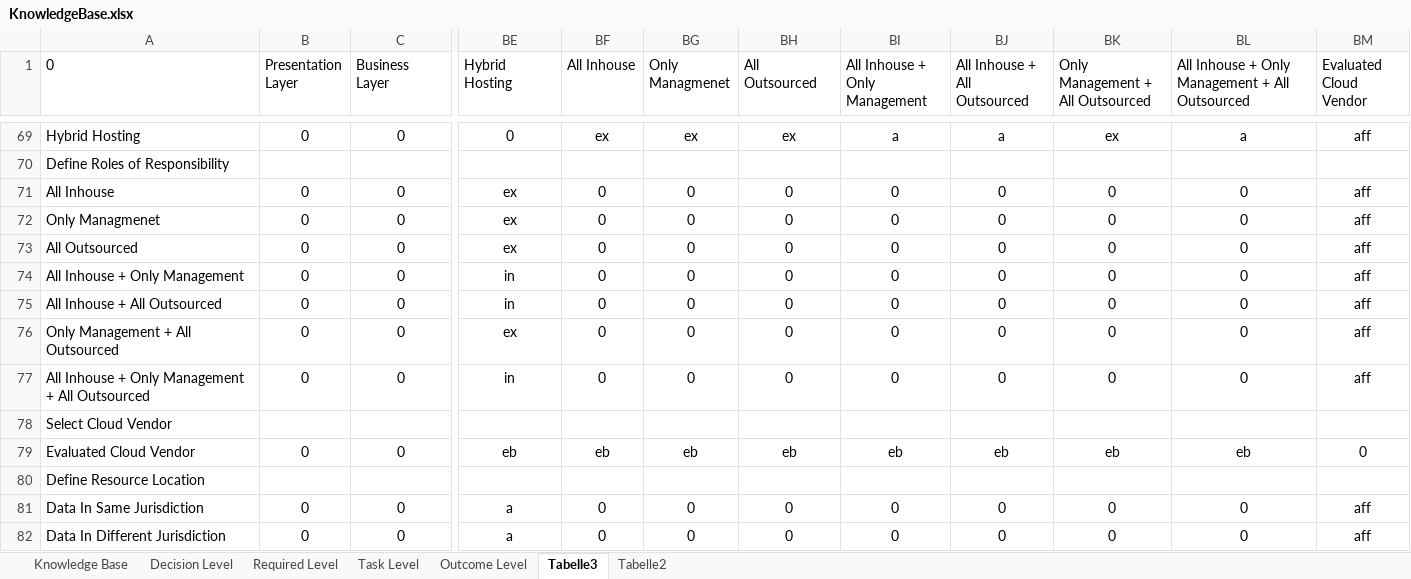
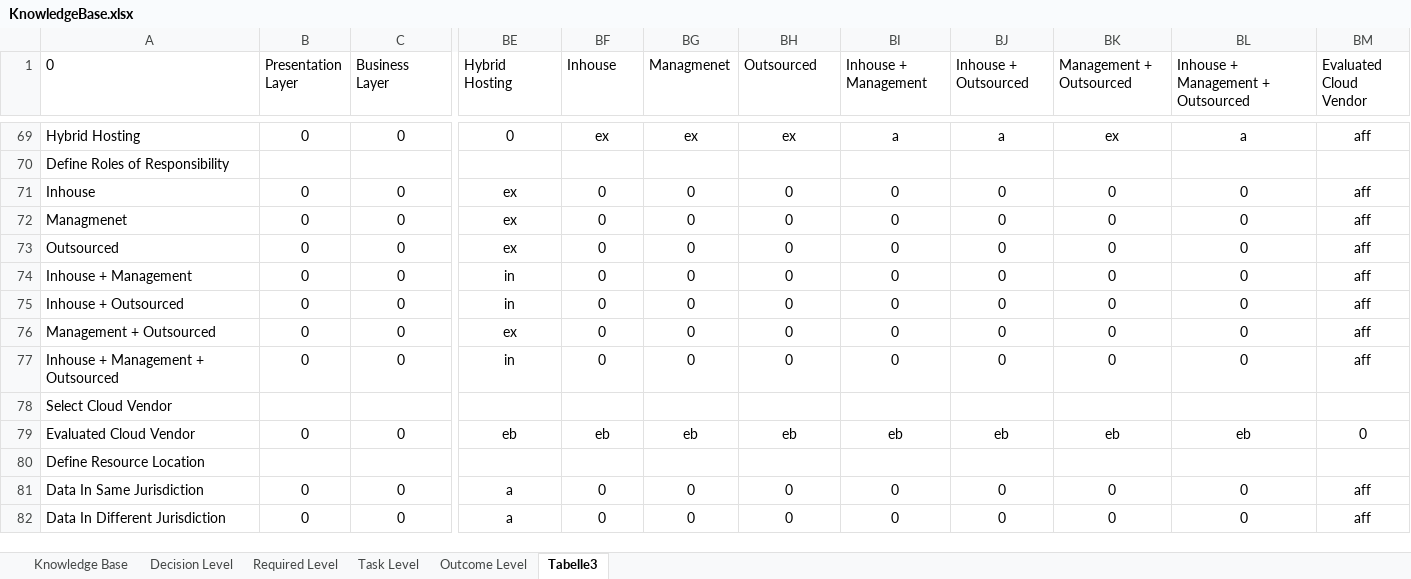
Before and after one commit to bametz/clouddsfPlusParser, an Excel workbook: resources/KnowledgeBase.xlsx, sheet Tabelle3, drawn as a sheet; only a part is shown, gaps mark what is left out; values as stored, in another font and other column widths than the file's, no borders; the diff names each change by its address in the sheet, - before the commit and + after, or states it on an @@ line.

```diff
--- a/resources/KnowledgeBase.xlsx (sheet Tabelle3)
+++ b/resources/KnowledgeBase.xlsx (sheet Tabelle3)
-sheet tab: Tabelle2
-BF1: All Inhouse
+BF1: Inhouse
-BG1: Only Managmenet
+BG1: Managmenet
-BH1: All Outsourced
+BH1: Outsourced
-BI1: All Inhouse + Only Management
+BI1: Inhouse + Management
-BJ1: All Inhouse + All Outsourced
+BJ1: Inhouse + Outsourced
-BK1: Only Management + All Outsourced
+BK1: Management + Outsourced
-BL1: All Inhouse + Only Management + All Outsourced
+BL1: Inhouse + Management + Outsourced
-A71 (0): All Inhouse
+A71 (0): Inhouse
-A72 (0): Only Managmenet
+A72 (0): Managmenet
-A73 (0): All Outsourced
+A73 (0): Outsourced
-A74 (0): All Inhouse + Only Management
+A74 (0): Inhouse + Management
-A75 (0): All Inhouse + All Outsourced
+A75 (0): Inhouse + Outsourced
-A76 (0): Only Management + All Outsourced
+A76 (0): Management + Outsourced
-A77 (0): All Inhouse + Only Management + All Outsourced
+A77 (0): Inhouse + Management + Outsourced
```
Also changed, not shown: sheet Outcome Level, sheet Knowledge Base, 3 other files.
